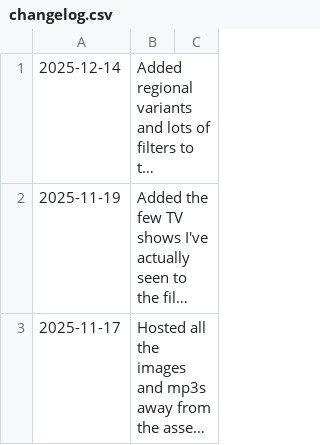
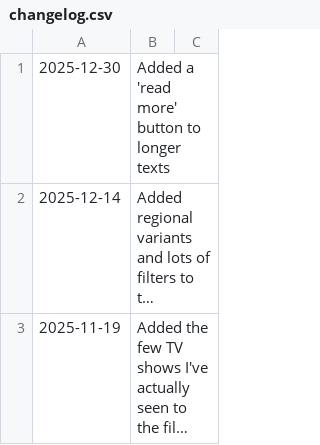
Before and after one commit to fraserisverycool/frasers-website, a CSV file: src/assets/data/changelog.csv, drawn as a sheet; only a part is shown; the shorter side is filled out with more unchanged rows; long unchanged cells end in …; the diff names each change by its address in the sheet, - before the commit and + after, or states it on an @@ line.

```diff
--- a/src/assets/data/changelog.csv
+++ b/src/assets/data/changelog.csv
+row 1: 2025-12-30 | Added a 'read more' button to longer texts
```
Also changed, not shown: 2 other files.
